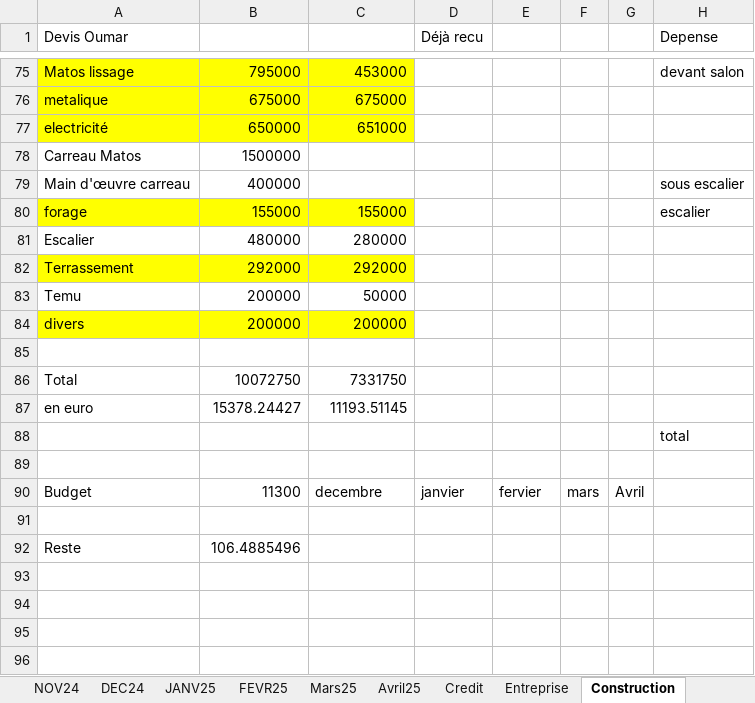
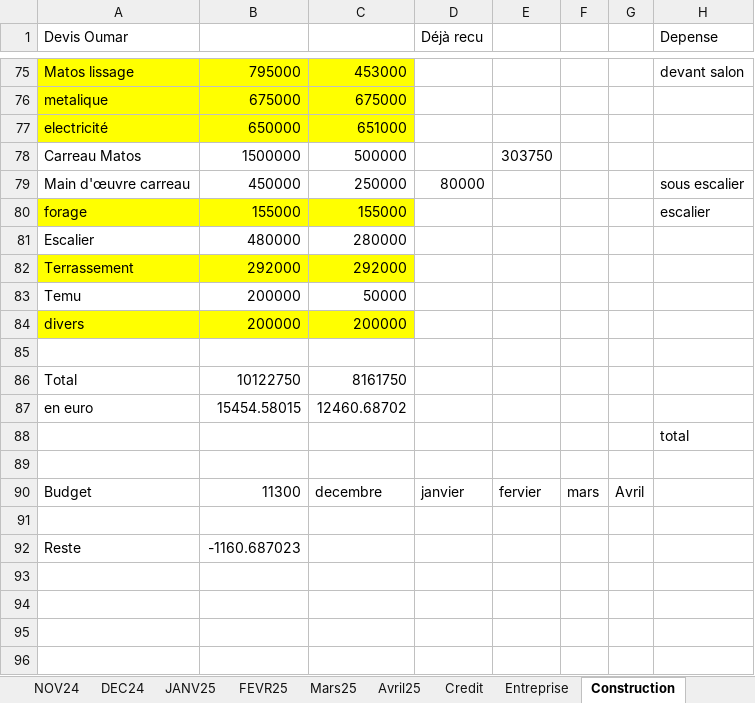
Before and after one commit to Aboudara/myDocs, an Excel workbook: Budget2.xlsx, sheet Construction, drawn as a sheet; only a part is shown, gaps mark what is left out; values as stored, in another font and other column widths than the file's, no borders; the diff names each change by its address in the sheet, - before the commit and + after, or states it on an @@ line.

Commit message:
update

```diff
--- a/Budget2.xlsx (sheet Construction)
+++ b/Budget2.xlsx (sheet Construction)
-C78: (empty)
+C78: 500000
-E78: (empty)
+E78: 303750
-B79: 400000
+B79: 450000
-C79: (empty)
+C79: 250000
-D79 (Déjà recu): (empty)
+D79 (Déjà recu): 80000
-B86: 10072750
+B86: 10122750
-C86: 7331750
+C86: 8161750
-B87: 15378.24427
+B87: 15454.58015
-C87: 11193.51145
+C87: 12460.68702
-B92: 106.4885496
+B92: -1160.687023
```
